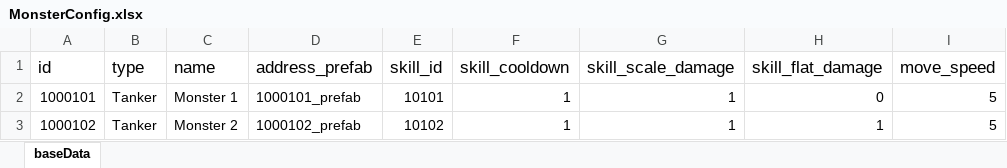
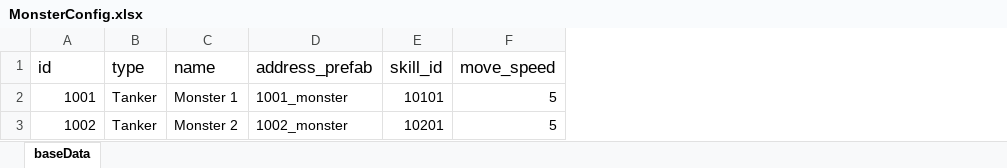
Before and after one commit to nguyenthehoang98/Idle-rpg, an Excel workbook: rollforever/Assets/Excels/MonsterConfig.xlsx, sheet baseData, drawn as a sheet; only a part is shown; values as stored, in another font and other column widths than the file's, no borders; the diff names each change by its address in the sheet, - before the commit and + after, or states it on an @@ line.

Commit message:
tối ưu monster id

```diff
--- a/rollforever/Assets/Excels/MonsterConfig.xlsx (sheet baseData)
+++ b/rollforever/Assets/Excels/MonsterConfig.xlsx (sheet baseData)
-column F (skill_cooldown), rows 2-3: 1 | 1
-column G (skill_scale_damage), rows 2-3: 1 | 1
-column H (skill_flat_damage), rows 2-3: 0 | 1
-A2 (id): 1000101
+A2 (id): 1001
-D2 (address_prefab): 1000101_prefab
+D2 (address_prefab): 1001_monster
-A3 (id): 1000102
+A3 (id): 1002
-D3 (address_prefab): 1000102_prefab
+D3 (address_prefab): 1002_monster
-E3 (skill_id): 10102
+E3 (skill_id): 10201
```
Also changed, not shown: 16 other files.
